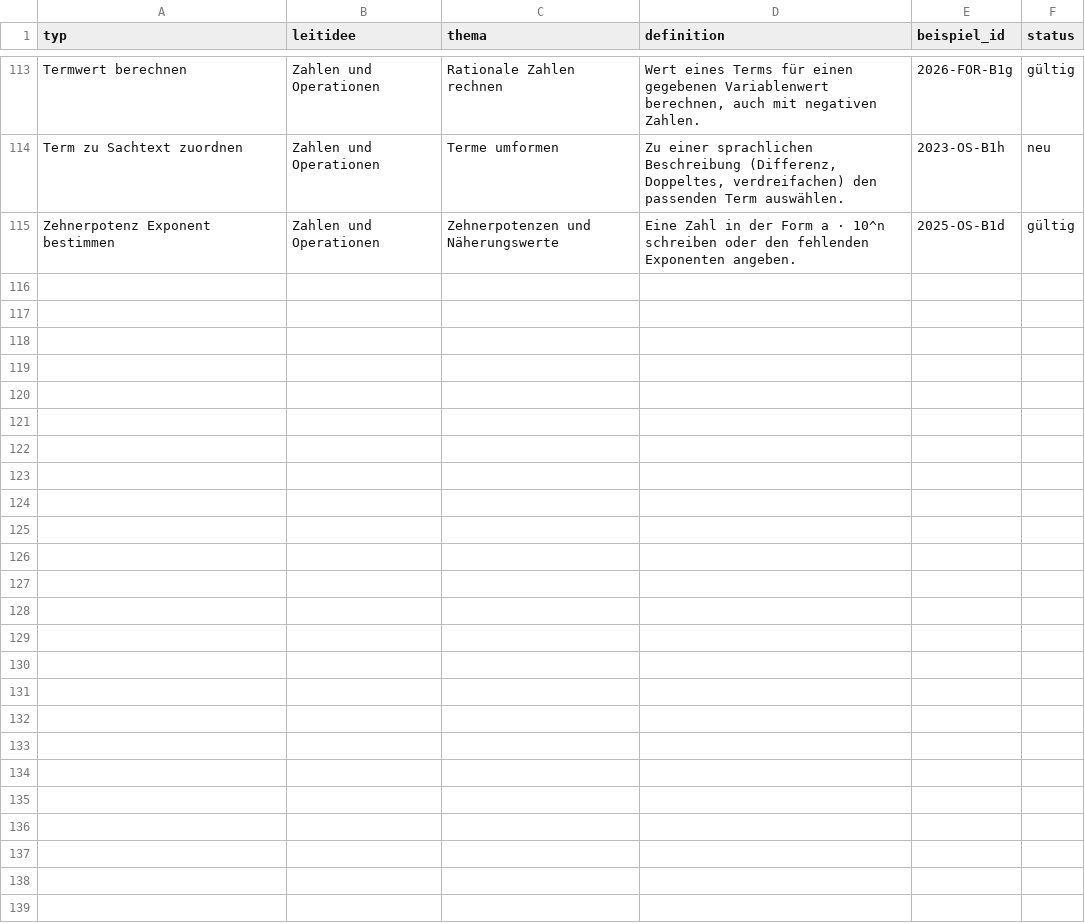
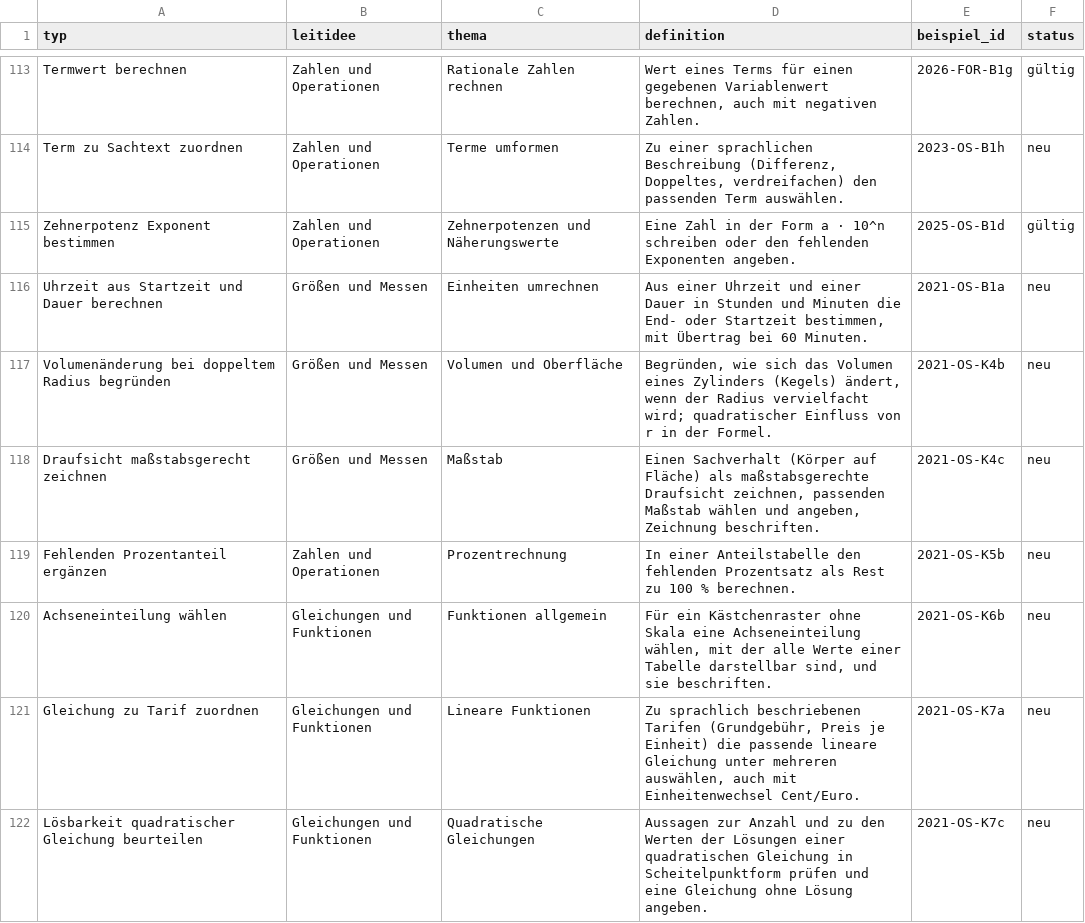
Before and after one commit to hz-0801/pruefungskatalog, a CSV file: typen.csv, drawn as a sheet; only a part is shown, gaps mark what is left out; the diff names each change by its address in the sheet, - before the commit and + after, or states it on an @@ line.

```diff
--- a/typen.csv
+++ b/typen.csv
+row 116: Uhrzeit aus Startzeit und Dauer berechnen | Größen und Messen | Einheiten umrechnen | Aus einer Uhrzeit und einer Dauer in Stunden und Minuten die End- oder Startzeit bestimmen, mit Übertrag bei 60 Minuten. | 2021-OS-B1a | neu
+row 117: Volumenänderung bei doppeltem Radius begründen | Größen und Messen | Volumen und Oberfläche | Begründen, wie sich das Volumen eines Zylinders (Kegels) ändert, wenn der Radius vervielfacht wird; quadratischer Einfluss von r in der Formel. | 2021-OS-K4b | neu
+row 118: Draufsicht maßstabsgerecht zeichnen | Größen und Messen | Maßstab | Einen Sachverhalt (Körper auf Fläche) als maßstabsgerechte Draufsicht zeichnen, passenden Maßstab wählen und angeben, Zeichnung beschriften. | 2021-OS-K4c | neu
+row 119: Fehlenden Prozentanteil ergänzen | Zahlen und Operationen | Prozentrechnung | In einer Anteilstabelle den fehlenden Prozentsatz als Rest zu 100 % berechnen. | 2021-OS-K5b | neu
+row 120: Achseneinteilung wählen | Gleichungen und Funktionen | Funktionen allgemein | Für ein Kästchenraster ohne Skala eine Achseneinteilung wählen, mit der alle Werte einer Tabelle darstellbar sind, und sie beschriften. | 2021-OS-K6b | neu
+row 121: Gleichung zu Tarif zuordnen | Gleichungen und Funktionen | Lineare Funktionen | Zu sprachlich beschriebenen Tarifen (Grundgebühr, Preis je Einheit) die passende lineare Gleichung unter mehreren auswählen, auch mit Einheitenwechsel Cent/Euro. | 2021-OS-K7a | neu
+row 122: Lösbarkeit quadratischer Gleichung beurteilen | Gleichungen und Funktionen | Quadratische Gleichungen | Aussagen zur Anzahl und zu den Werten der Lösungen einer quadratischen Gleichung in Scheitelpunktform prüfen und eine Gleichung ohne Lösung angeben. | 2021-OS-K7c | neu
```
Also changed, not shown: 3 other files.
